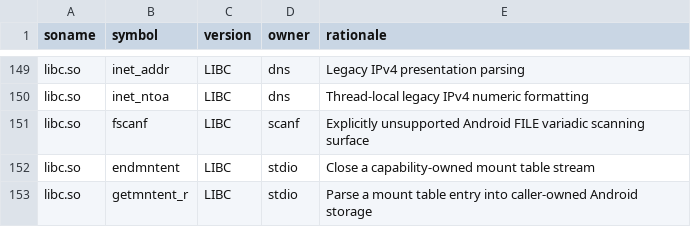
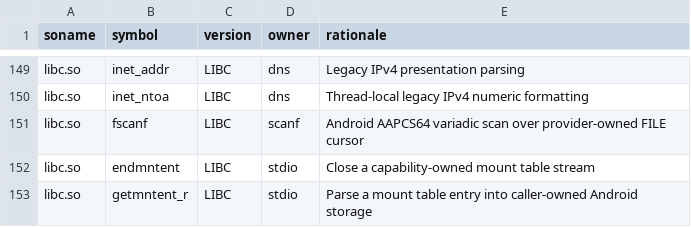
Before and after one commit to hahnlee/artm, a TSV file: darwin-art/tools/bionic-provider-namespace/extensions.tsv, drawn as a sheet; only a part is shown, gaps mark what is left out.

```diff
--- a/darwin-art/tools/bionic-provider-namespace/extensions.tsv
+++ b/darwin-art/tools/bionic-provider-namespace/extensions.tsv
@@ -150,3 +150,3 @@ libc.so	inet_addr	LIBC	dns	Legacy IPv4 presentation parsing
 libc.so	inet_ntoa	LIBC	dns	Thread-local legacy IPv4 numeric formatting
-libc.so	fscanf	LIBC	scanf	Explicitly unsupported Android FILE variadic scanning surface
+libc.so	fscanf	LIBC	scanf	Android AAPCS64 variadic scan over provider-owned FILE cursor
 libc.so	endmntent	LIBC	stdio	Close a capability-owned mount table stream
```
Also changed, not shown: 20 other files.
